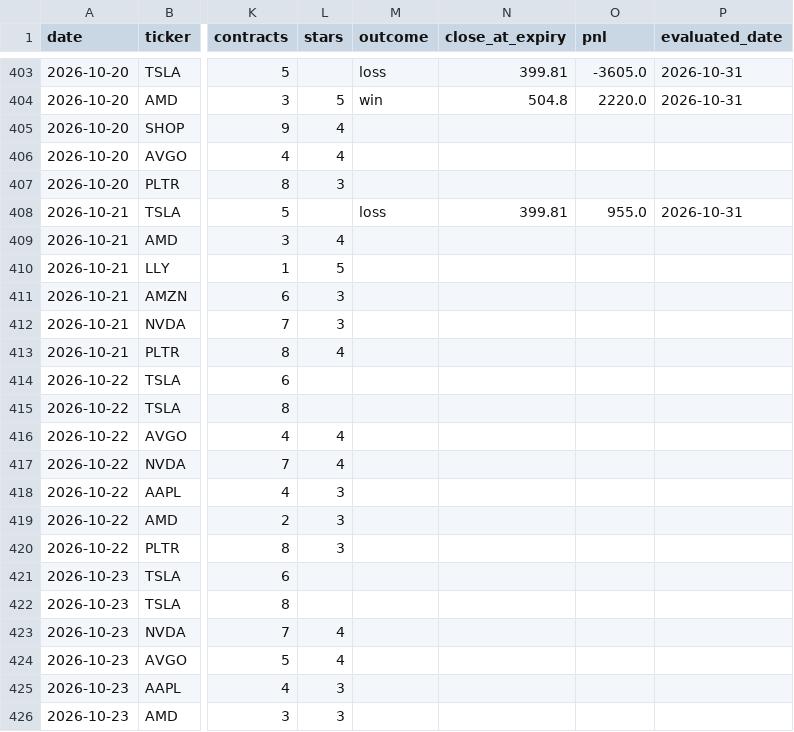
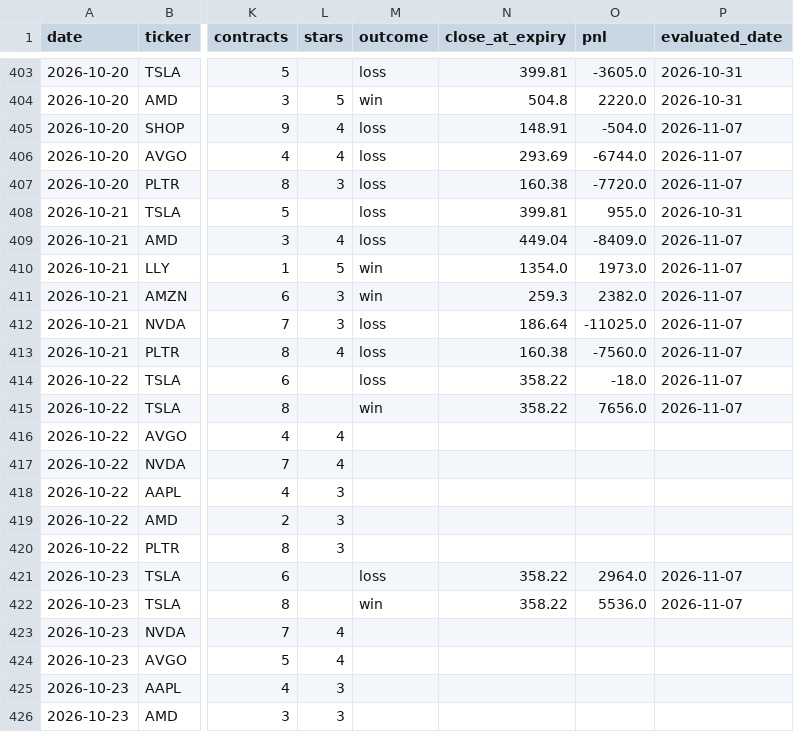
Before and after one commit to vjasingh/Trading-agent, a CSV file: recommendations_log.csv, drawn as a sheet; only a part is shown, gaps mark what is left out; the diff covers the shown part only; the diff names each change by its address in the sheet, - before the commit and + after, or states it on an @@ line.

```diff
--- a/recommendations_log.csv
+++ b/recommendations_log.csv
-M405:M407 (outcome): (empty)
+M405:M407 (outcome): loss
-N405 (close_at_expiry): (empty)
+N405 (close_at_expiry): 148.91
-O405 (pnl): (empty)
+O405 (pnl): -504.0
-P405:P407 (evaluated_date): (empty)
+P405:P407 (evaluated_date): 2026-11-07
-N406 (close_at_expiry): (empty)
+N406 (close_at_expiry): 293.69
-O406 (pnl): (empty)
+O406 (pnl): -6744.0
-N407 (close_at_expiry): (empty)
+N407 (close_at_expiry): 160.38
-O407 (pnl): (empty)
+O407 (pnl): -7720.0
-M409 (outcome): (empty)
+M409 (outcome): loss
-N409 (close_at_expiry): (empty)
+N409 (close_at_expiry): 449.04
-O409 (pnl): (empty)
+O409 (pnl): -8409.0
-P409:P415 (evaluated_date): (empty)
+P409:P415 (evaluated_date): 2026-11-07
-M410:M411 (outcome): (empty)
+M410:M411 (outcome): win
-N410 (close_at_expiry): (empty)
+N410 (close_at_expiry): 1354.0
-O410 (pnl): (empty)
+O410 (pnl): 1973.0
-N411 (close_at_expiry): (empty)
+N411 (close_at_expiry): 259.3
-O411 (pnl): (empty)
+O411 (pnl): 2382.0
-M412:M414 (outcome): (empty)
+M412:M414 (outcome): loss
-N412 (close_at_expiry): (empty)
+N412 (close_at_expiry): 186.64
-O412 (pnl): (empty)
+O412 (pnl): -11025.0
-N413 (close_at_expiry): (empty)
+N413 (close_at_expiry): 160.38
-O413 (pnl): (empty)
+O413 (pnl): -7560.0
-N414:N415 (close_at_expiry): (empty)
+N414:N415 (close_at_expiry): 358.22
-O414 (pnl): (empty)
+O414 (pnl): -18.0
-M415 (outcome): (empty)
+M415 (outcome): win
-O415 (pnl): (empty)
+O415 (pnl): 7656.0
-M421 (outcome): (empty)
+M421 (outcome): loss
-N421:N422 (close_at_expiry): (empty)
+N421:N422 (close_at_expiry): 358.22
-O421 (pnl): (empty)
+O421 (pnl): 2964.0
-P421:P422 (evaluated_date): (empty)
+P421:P422 (evaluated_date): 2026-11-07
-M422 (outcome): (empty)
+M422 (outcome): win
-O422 (pnl): (empty)
+O422 (pnl): 5536.0
```
Also changed, not shown: 20 edited cells elsewhere in this file.
